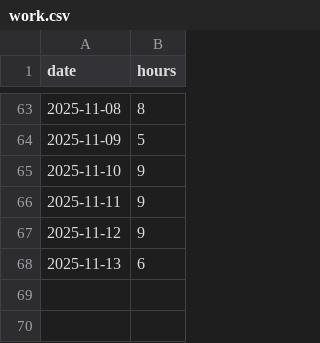
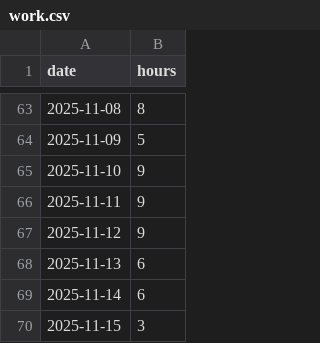
Before and after one commit to februarysea/februarysea, a CSV file: data/work.csv, drawn as a sheet; only a part is shown, gaps mark what is left out; the diff names each change by its address in the sheet, - before the commit and + after, or states it on an @@ line.

Commit message:
Add entries for November 14 and 15, 2025

```diff
--- a/data/work.csv
+++ b/data/work.csv
+row 69: 2025-11-14 | 6
+row 70: 2025-11-15 | 3
```
